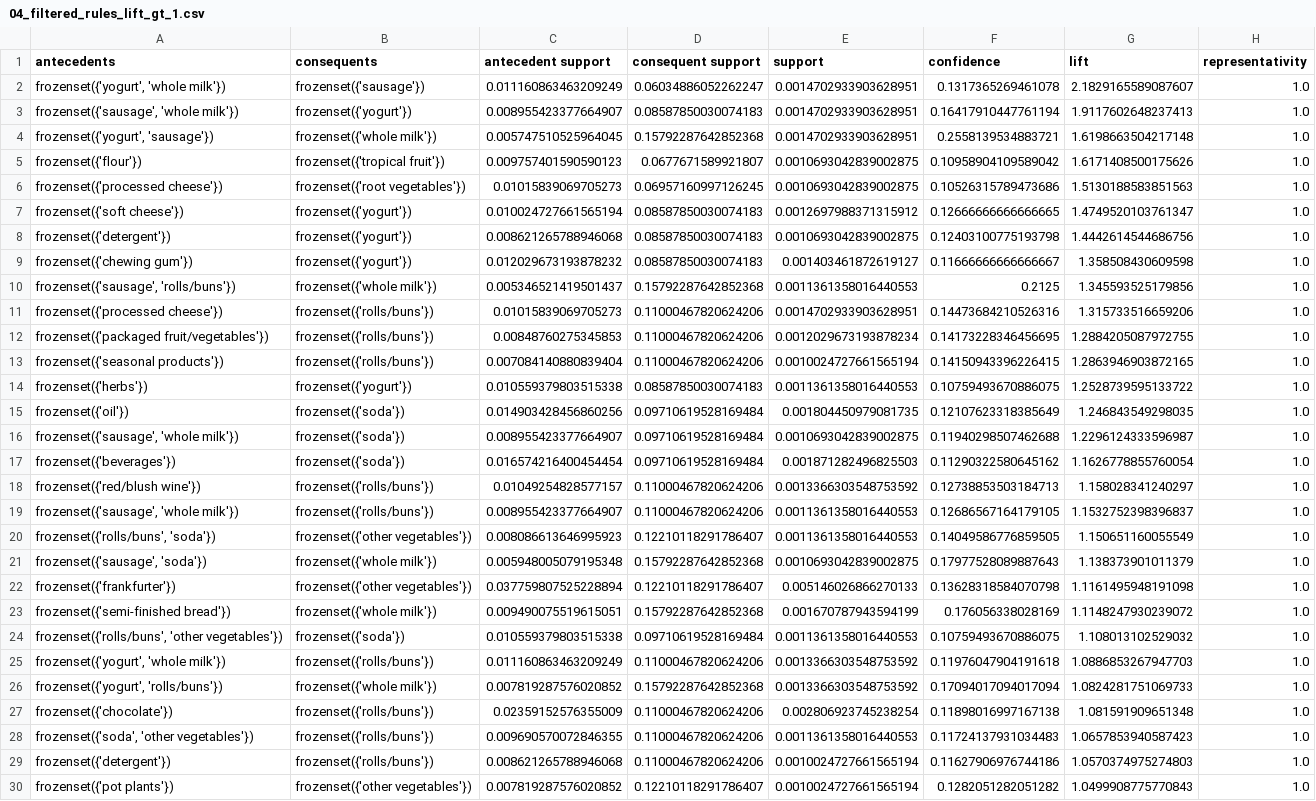
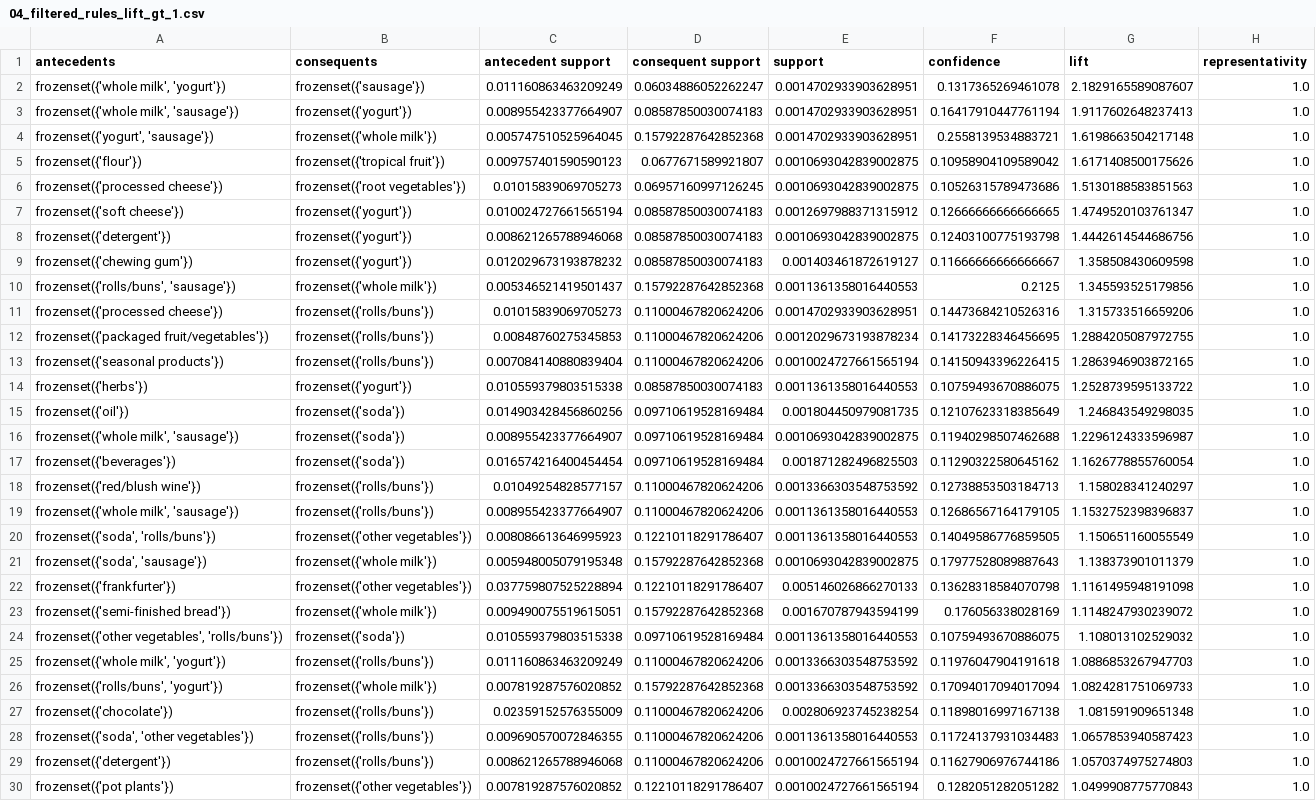
Before and after one commit to dth251/DATA-MINING-PROJECT-01, a CSV file: outputs/tables/04_filtered_rules_lift_gt_1.csv, drawn as a sheet; only a part is shown; the diff names each change by its address in the sheet, - before the commit and + after, or states it on an @@ line.

```diff
--- a/outputs/tables/04_filtered_rules_lift_gt_1.csv
+++ b/outputs/tables/04_filtered_rules_lift_gt_1.csv
-A2 (antecedents): frozenset({'yogurt', 'whole milk'})
+A2 (antecedents): frozenset({'whole milk', 'yogurt'})
-A3 (antecedents): frozenset({'sausage', 'whole milk'})
+A3 (antecedents): frozenset({'whole milk', 'sausage'})
-A10 (antecedents): frozenset({'sausage', 'rolls/buns'})
+A10 (antecedents): frozenset({'rolls/buns', 'sausage'})
-A16 (antecedents): frozenset({'sausage', 'whole milk'})
+A16 (antecedents): frozenset({'whole milk', 'sausage'})
-A19 (antecedents): frozenset({'sausage', 'whole milk'})
+A19 (antecedents): frozenset({'whole milk', 'sausage'})
-A20 (antecedents): frozenset({'rolls/buns', 'soda'})
+A20 (antecedents): frozenset({'soda', 'rolls/buns'})
-A21 (antecedents): frozenset({'sausage', 'soda'})
+A21 (antecedents): frozenset({'soda', 'sausage'})
-A24 (antecedents): frozenset({'rolls/buns', 'other vegetables'})
+A24 (antecedents): frozenset({'other vegetables', 'rolls/buns'})
-A25 (antecedents): frozenset({'yogurt', 'whole milk'})
+A25 (antecedents): frozenset({'whole milk', 'yogurt'})
-A26 (antecedents): frozenset({'yogurt', 'rolls/buns'})
+A26 (antecedents): frozenset({'rolls/buns', 'yogurt'})
```
Also changed, not shown: outputs/tables/03_benchmark_apriori_vs_fpgrowth.csv, 5 other files.
